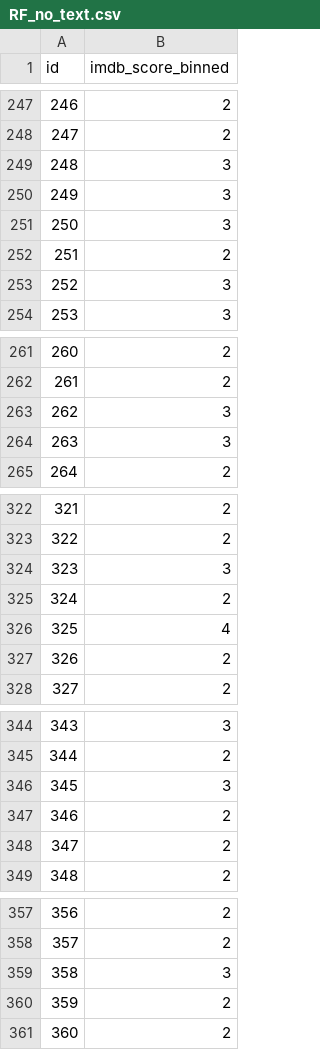
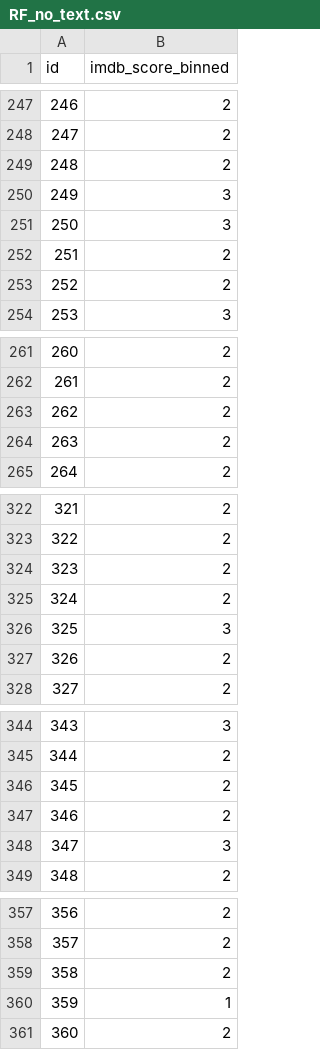
Before and after one commit to unsf5294/imdb-rating-predictor, a CSV file: Kaggle_submissions/RF_no_text.csv, drawn as a sheet; only a part is shown, gaps mark what is left out; the diff covers the shown part only.

```diff
--- a/Kaggle_submissions/RF_no_text.csv
+++ b/Kaggle_submissions/RF_no_text.csv
@@ -248,3 +248,3 @@ id,imdb_score_binned
 247,2
-248,3
+248,2
 249,3
@@ -252,3 +252,3 @@ id,imdb_score_binned
 251,2
-252,3
+252,2
 253,3
@@ -262,4 +262,4 @@ id,imdb_score_binned
 261,2
-262,3
-263,3
+262,2
+263,2
 264,2
@@ -323,5 +323,5 @@ id,imdb_score_binned
 322,2
-323,3
+323,2
 324,2
-325,4
+325,3
 326,2
@@ -345,5 +345,5 @@ id,imdb_score_binned
 344,2
-345,3
+345,2
 346,2
-347,2
+347,3
 348,2
@@ -358,4 +358,4 @@ id,imdb_score_binned
 357,2
-358,3
-359,2
+358,2
+359,1
 360,2
```
Also changed, not shown: 46 edited cells elsewhere in this file, Kaggle_submissions/gbm_no_text.csv, 10 other files.
